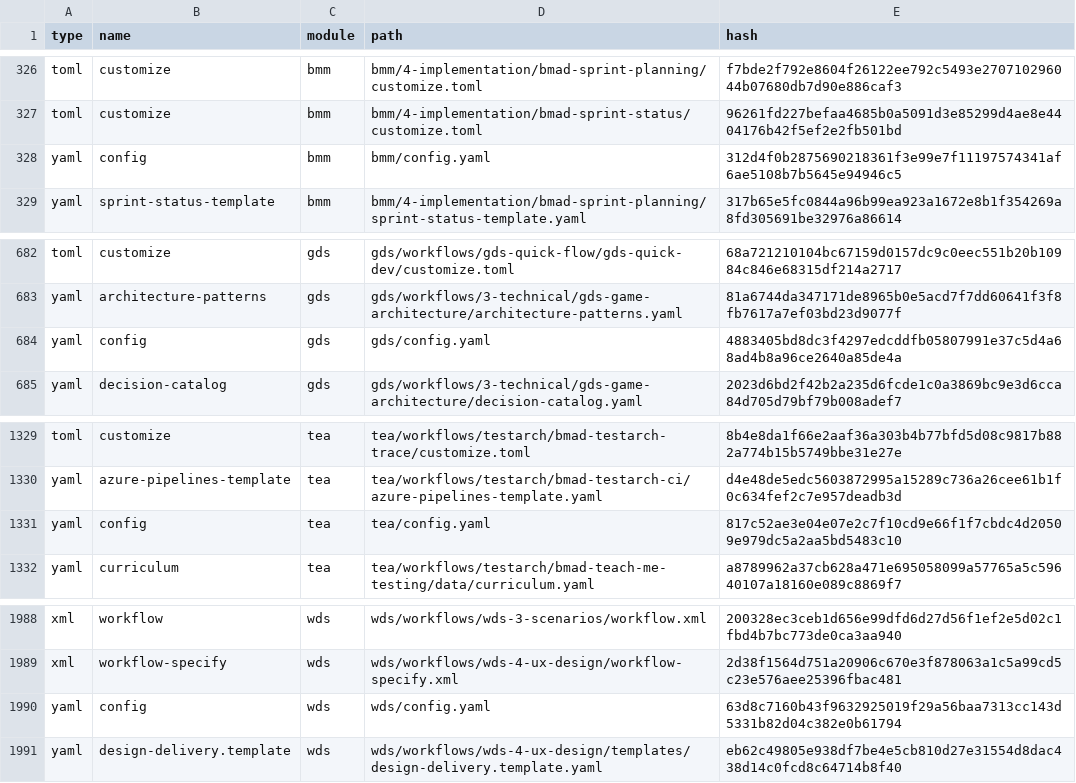
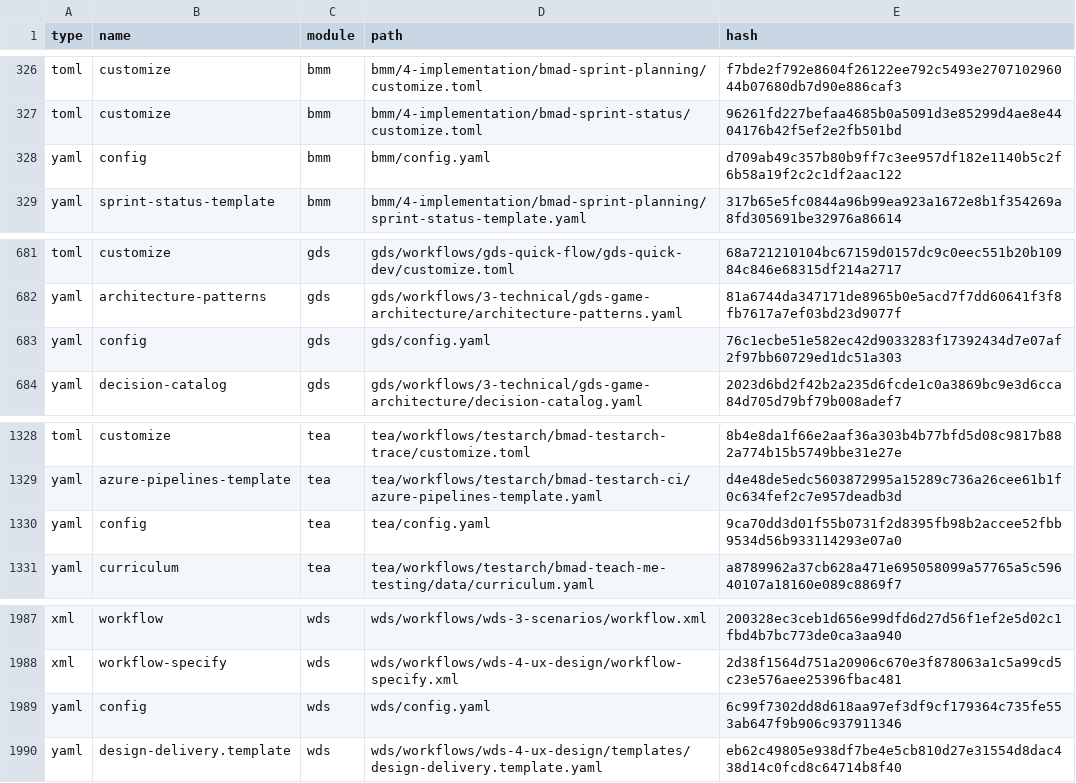
Before and after one commit to PTirumalaVasu/TalentPilot-AI, a CSV file: _bmad/_config/files-manifest.csv, drawn as a sheet; only a part is shown, gaps mark what is left out; the diff covers the shown part only.

```diff
--- a/_bmad/_config/files-manifest.csv
+++ b/_bmad/_config/files-manifest.csv
@@ -327,3 +327,3 @@ type,name,module,path,hash
 "toml","customize","bmm","bmm/4-implementation/bmad-sprint-status/customize.toml","96261fd227befaa4685b0a5091d3e85299d4ae8e4404176b42f5ef2e2fb501bd"
-"yaml","config","bmm","bmm/config.yaml","312d4f0b2875690218361f3e99e7f11197574341af6ae5108b7b5645e94946c5"
+"yaml","config","bmm","bmm/config.yaml","d709ab49c357b80b9ff7c3ee957df182e1140b5c2f6b58a19f2c2c1df2aac122"
 "yaml","sprint-status-template","bmm","bmm/4-implementation/bmad-sprint-planning/sprint-status-template.yaml","317b65e5fc0844a96b99ea923a1672e8b1f354269a8fd305691be32976a86614"
@@ -683,3 +682,3 @@ type,name,module,path,hash
 "yaml","architecture-patterns","gds","gds/workflows/3-technical/gds-game-architecture/architecture-patterns.yaml","81a6744da347171de8965b0e5acd7f7dd60641f3f8fb7617a7ef03bd23d9077f"
-"yaml","config","gds","gds/config.yaml","4883405bd8dc3f4297edcddfb05807991e37c5d4a68ad4b8a96ce2640a85de4a"
+"yaml","config","gds","gds/config.yaml","76c1ecbe51e582ec42d9033283f17392434d7e07af2f97bb60729ed1dc51a303"
 "yaml","decision-catalog","gds","gds/workflows/3-technical/gds-game-architecture/decision-catalog.yaml","2023d6bd2f42b2a235d6fcde1c0a3869bc9e3d6cca84d705d79bf79b008adef7"
@@ -1330,3 +1329,3 @@ type,name,module,path,hash
 "yaml","azure-pipelines-template","tea","tea/workflows/testarch/bmad-testarch-ci/azure-pipelines-template.yaml","d4e48de5edc5603872995a15289c736a26cee61b1f0c634fef2c7e957deadb3d"
-"yaml","config","tea","tea/config.yaml","817c52ae3e04e07e2c7f10cd9e66f1f7cbdc4d20509e979dc5a2aa5bd5483c10"
+"yaml","config","tea","tea/config.yaml","9ca70dd3d01f55b0731f2d8395fb98b2accee52fbb9534d56b933114293e07a0"
 "yaml","curriculum","tea","tea/workflows/testarch/bmad-teach-me-testing/data/curriculum.yaml","a8789962a37cb628a471e695058099a57765a5c59640107a18160e089c8869f7"
@@ -1989,3 +1988,3 @@ type,name,module,path,hash
 "xml","workflow-specify","wds","wds/workflows/wds-4-ux-design/workflow-specify.xml","2d38f1564d751a20906c670e3f878063a1c5a99cd5c23e576aee25396fbac481"
-"yaml","config","wds","wds/config.yaml","63d8c7160b43f9632925019f29a56baa7313cc143d5331b82d04c382e0b61794"
+"yaml","config","wds","wds/config.yaml","6c99f7302dd8d618aa97ef3df9cf179364c735fe553ab647f9b906c937911346"
 "yaml","design-delivery.template","wds","wds/workflows/wds-4-ux-design/templates/design-delivery.template.yaml","eb62c49805e938df7be4e5cb810d27e31554d8dac438d14c0fcd8c64714b8f40"
```
Also changed, not shown: 1 removed row and 6 edited cells elsewhere in this file, 18 other files.
